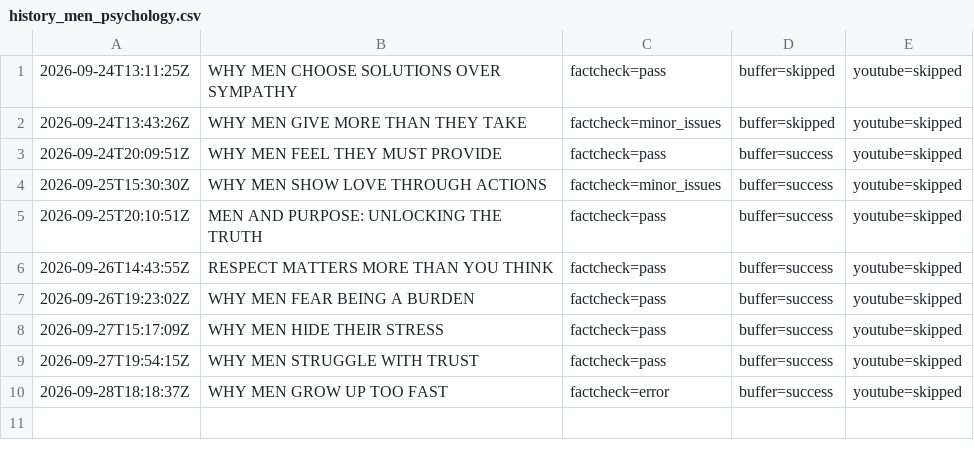
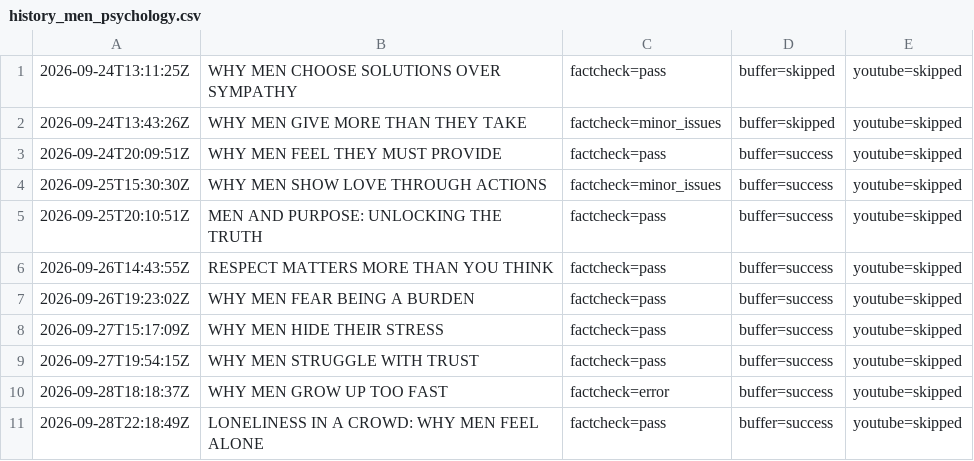
Before and after one commit to oceanfarm1992-design/Auto-Video-Flows, a CSV file: logs/history_men_psychology.csv, drawn as a sheet; the diff names each change by its address in the sheet, - before the commit and + after, or states it on an @@ line.

```diff
--- a/logs/history_men_psychology.csv
+++ b/logs/history_men_psychology.csv
+row 11: 2026-09-28T22:18:49Z | LONELINESS IN A CROWD: WHY MEN FEEL ALONE | factcheck=pass | buffer=success | youtube=skipped
```
Also changed, not shown: 1 other file.
